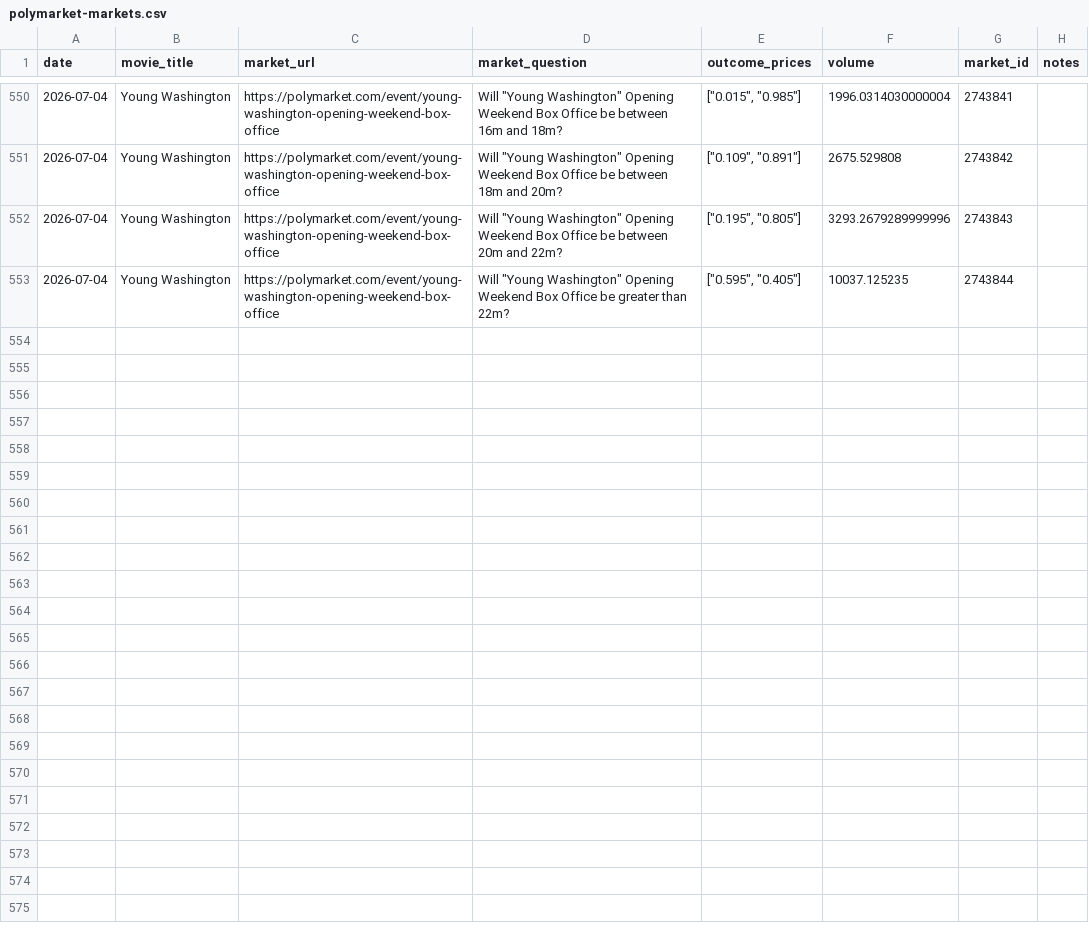
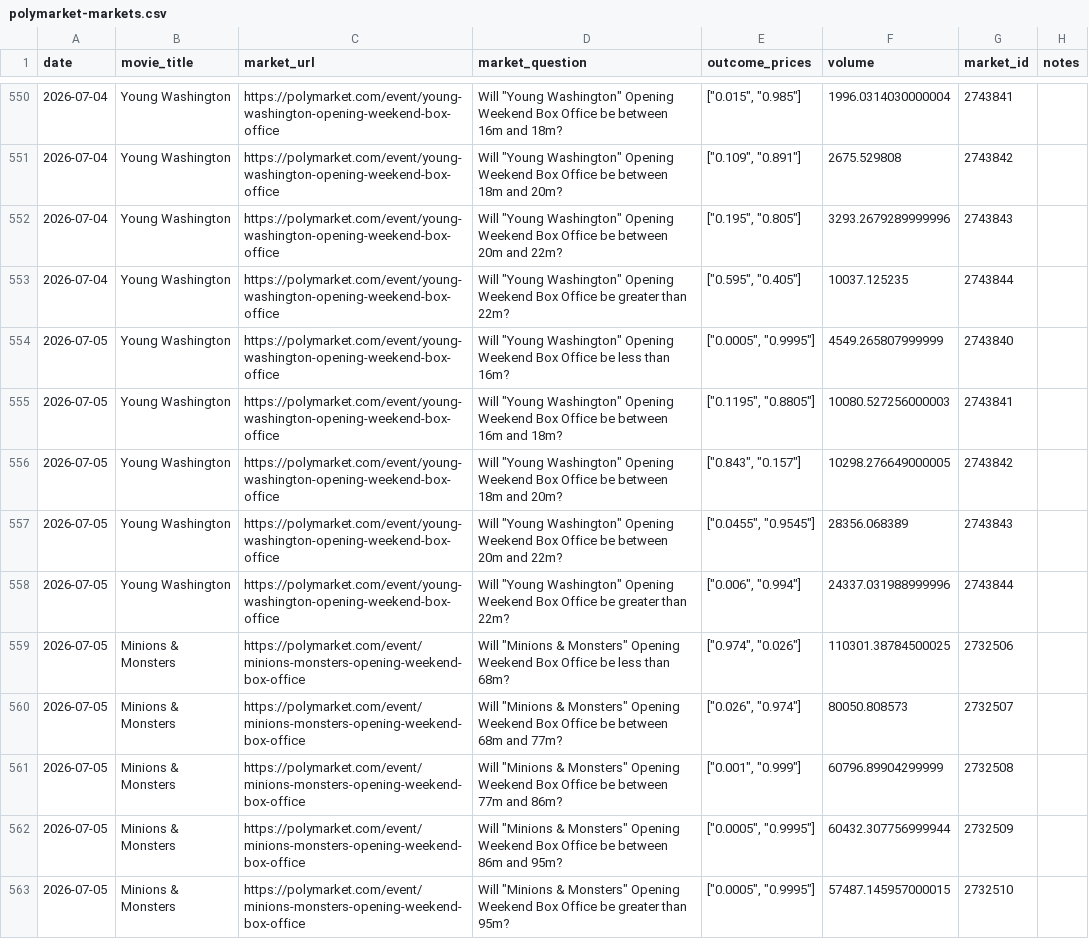
Before and after one commit to arnauddg27-svg/Theatres, a CSV file: box-office-tracker/data/polymarket-markets.csv, drawn as a sheet; only a part is shown, gaps mark what is left out.

```diff
--- a/box-office-tracker/data/polymarket-markets.csv
+++ b/box-office-tracker/data/polymarket-markets.csv
@@ -553 +553,11 @@ date,movie_title,market_url,market_question,outcome_prices,volume,market_id,note
 2026-07-04,Young Washington,https://polymarket.com/event/young-washington-opening-weekend-box-office,"Will ""Young Washington"" Opening Weekend Box Office be greater than 22m?","[""0.595"", ""0.405""]",10037.125235,2743844,
+2026-07-05,Young Washington,https://polymarket.com/event/young-washington-opening-weekend-box-office,"Will ""Young Washington"" Opening Weekend Box Office be less than 16m?","[""0.0005"", ""0.9995""]",4549.265807999999,2743840,
+2026-07-05,Young Washington,https://polymarket.com/event/young-washington-opening-weekend-box-office,"Will ""Young Washington"" Opening Weekend Box Office be between 16m and 18m?","[""0.1195"", ""0.8805""]",10080.527256000003,2743841,
+2026-07-05,Young Washington,https://polymarket.com/event/young-washington-opening-weekend-box-office,"Will ""Young Washington"" Opening Weekend Box Office be between 18m and 20m?","[""0.843"", ""0.157""]",10298.276649000005,2743842,
+2026-07-05,Young Washington,https://polymarket.com/event/young-washington-opening-weekend-box-office,"Will ""Young Washington"" Opening Weekend Box Office be between 20m and 22m?","[""0.0455"", ""0.9545""]",28356.068389,2743843,
+2026-07-05,Young Washington,https://polymarket.com/event/young-washington-opening-weekend-box-office,"Will ""Young Washington"" Opening Weekend Box Office be greater than 22m?","[""0.006"", ""0.994""]",24337.031988999996,2743844,
+2026-07-05,Minions & Monsters,https://polymarket.com/event/minions-monsters-opening-weekend-box-office,"Will ""Minions & Monsters"" Opening Weekend Box Office be less than 68m?","[""0.974"", ""0.026""]",110301.38784500025,2732506,
+2026-07-05,Minions & Monsters,https://polymarket.com/event/minions-monsters-opening-weekend-box-office,"Will ""Minions & Monsters"" Opening Weekend Box Office be between 68m and 77m?","[""0.026"", ""0.974""]",80050.808573,2732507,
+2026-07-05,Minions & Monsters,https://polymarket.com/event/minions-monsters-opening-weekend-box-office,"Will ""Minions & Monsters"" Opening Weekend Box Office be between 77m and 86m?","[""0.001"", ""0.999""]",60796.89904299999,2732508,
+2026-07-05,Minions & Monsters,https://polymarket.com/event/minions-monsters-opening-weekend-box-office,"Will ""Minions & Monsters"" Opening Weekend Box Office be between 86m and 95m?","[""0.0005"", ""0.9995""]",60432.307756999944,2732509,
+2026-07-05,Minions & Monsters,https://polymarket.com/event/minions-monsters-opening-weekend-box-office,"Will ""Minions & Monsters"" Opening Weekend Box Office be greater than 95m?","[""0.0005"", ""0.9995""]",57487.145957000015,2732510,
```
Also changed, not shown: 2 other files.
